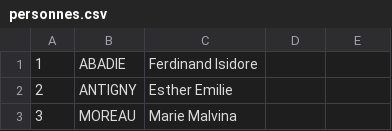
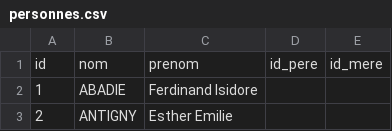
Before and after one commit to mathisdesaulty/Projet_BD, a CSV file: 5k/personnes.csv, drawn as a sheet; only a part is shown; the shorter side is filled out with more unchanged rows.

```diff
--- a/5k/personnes.csv
+++ b/5k/personnes.csv
@@ -1 +1,2 @@
+id,nom,prenom,id_pere,id_mere
 1,ABADIE,Ferdinand Isidore,,
```
Also changed, not shown: 5k/actes.csv, 5k/communes.csv, 2 other files.
